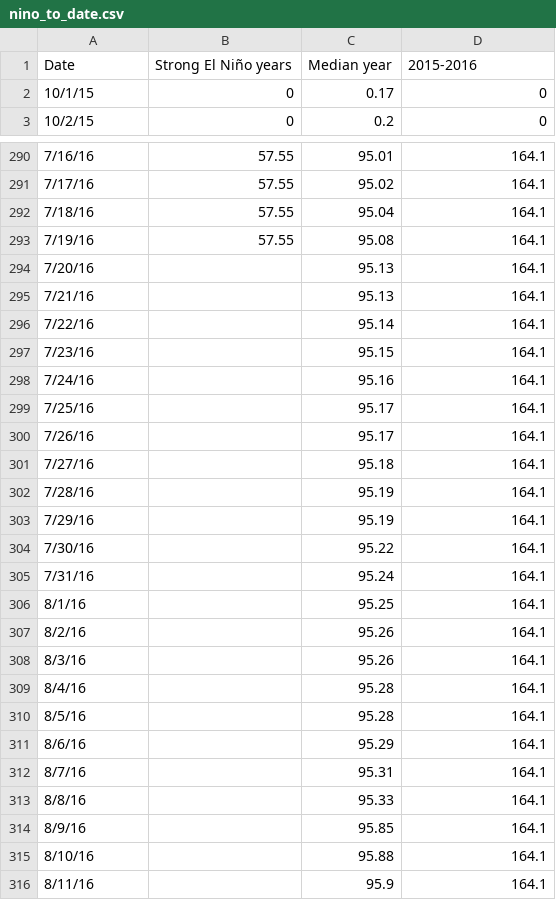
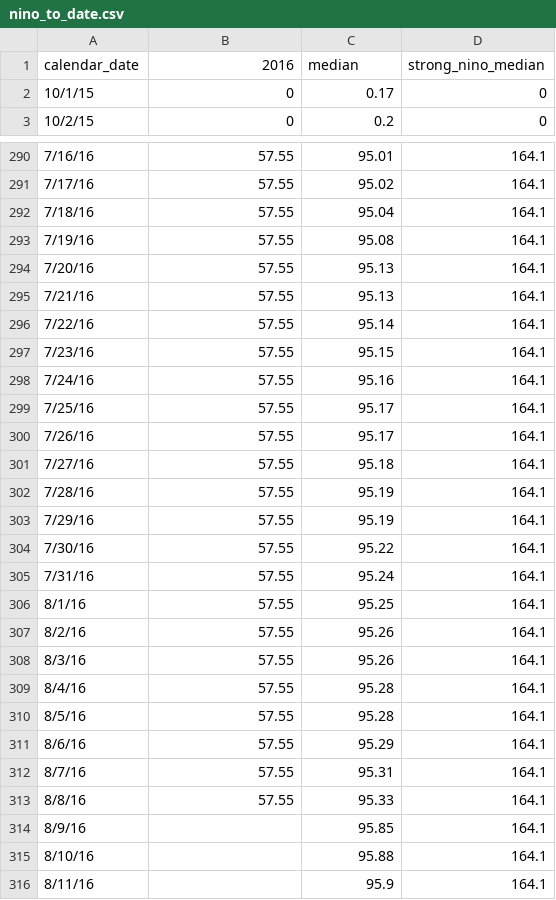
Before and after one commit to SCPR/static-projects, a CSV file: charts/water-year-rainfall-to-date/nino_to_date.csv, drawn as a sheet; only a part is shown, gaps mark what is left out.

Commit message:
rain update

```diff
--- a/charts/water-year-rainfall-to-date/nino_to_date.csv
+++ b/charts/water-year-rainfall-to-date/nino_to_date.csv
@@ -1,2 +1,2 @@
-Date,Strong El Niño years,Median year,2015-2016
+calendar_date,2016,median,strong_nino_median
 10/1/15,0,0.17,0
@@ -293,22 +293,22 @@ Date,Strong El Niño years,Median year,2015-2016
 7/19/16,57.55,95.08,164.1
-7/20/16,,95.13,164.1
-7/21/16,,95.13,164.1
-7/22/16,,95.14,164.1
-7/23/16,,95.15,164.1
-7/24/16,,95.16,164.1
-7/25/16,,95.17,164.1
-7/26/16,,95.17,164.1
-7/27/16,,95.18,164.1
-7/28/16,,95.19,164.1
-7/29/16,,95.19,164.1
-7/30/16,,95.22,164.1
-7/31/16,,95.24,164.1
-8/1/16,,95.25,164.1
-8/2/16,,95.26,164.1
-8/3/16,,95.26,164.1
-8/4/16,,95.28,164.1
-8/5/16,,95.28,164.1
-8/6/16,,95.29,164.1
-8/7/16,,95.31,164.1
-8/8/16,,95.33,164.1
+7/20/16,57.55,95.13,164.1
+7/21/16,57.55,95.13,164.1
+7/22/16,57.55,95.14,164.1
+7/23/16,57.55,95.15,164.1
+7/24/16,57.55,95.16,164.1
+7/25/16,57.55,95.17,164.1
+7/26/16,57.55,95.17,164.1
+7/27/16,57.55,95.18,164.1
+7/28/16,57.55,95.19,164.1
+7/29/16,57.55,95.19,164.1
+7/30/16,57.55,95.22,164.1
+7/31/16,57.55,95.24,164.1
+8/1/16,57.55,95.25,164.1
+8/2/16,57.55,95.26,164.1
+8/3/16,57.55,95.26,164.1
+8/4/16,57.55,95.28,164.1
+8/5/16,57.55,95.28,164.1
+8/6/16,57.55,95.29,164.1
+8/7/16,57.55,95.31,164.1
+8/8/16,57.55,95.33,164.1
 8/9/16,,95.85,164.1
```
